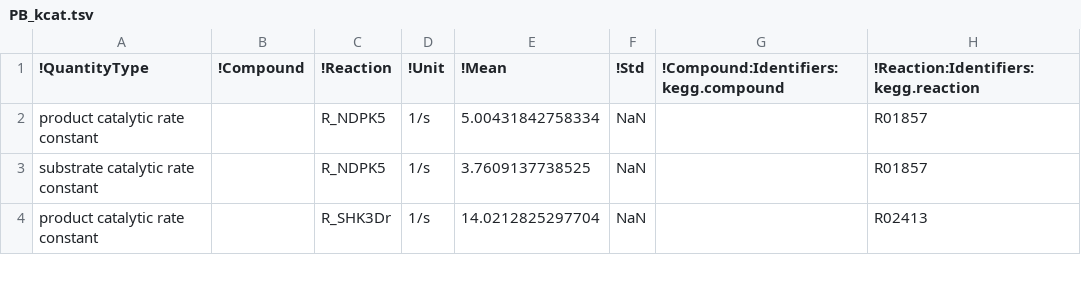
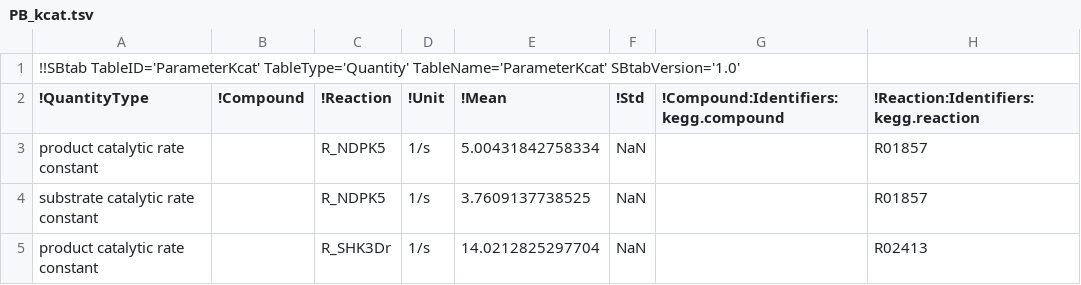
Before and after one commit to marco-corrao/metabolic_modelling, a TSV file: Parameter_Balancing/Data Collection/out/PB_kcat.tsv, drawn as a sheet; only a part is shown; the diff names each change by its address in the sheet, - before the commit and + after, or states it on an @@ line.

```diff
--- a/Parameter_Balancing/Data Collection/out/PB_kcat.tsv
+++ b/Parameter_Balancing/Data Collection/out/PB_kcat.tsv
+row 1: !!SBtab TableID='ParameterKcat' TableType='Quantity' TableName='ParameterKcat' SBtabVersion='1.0'
```
Also changed, not shown: Parameter_Balancing/Data Collection/out/PB_keq.tsv, 7 other files.
